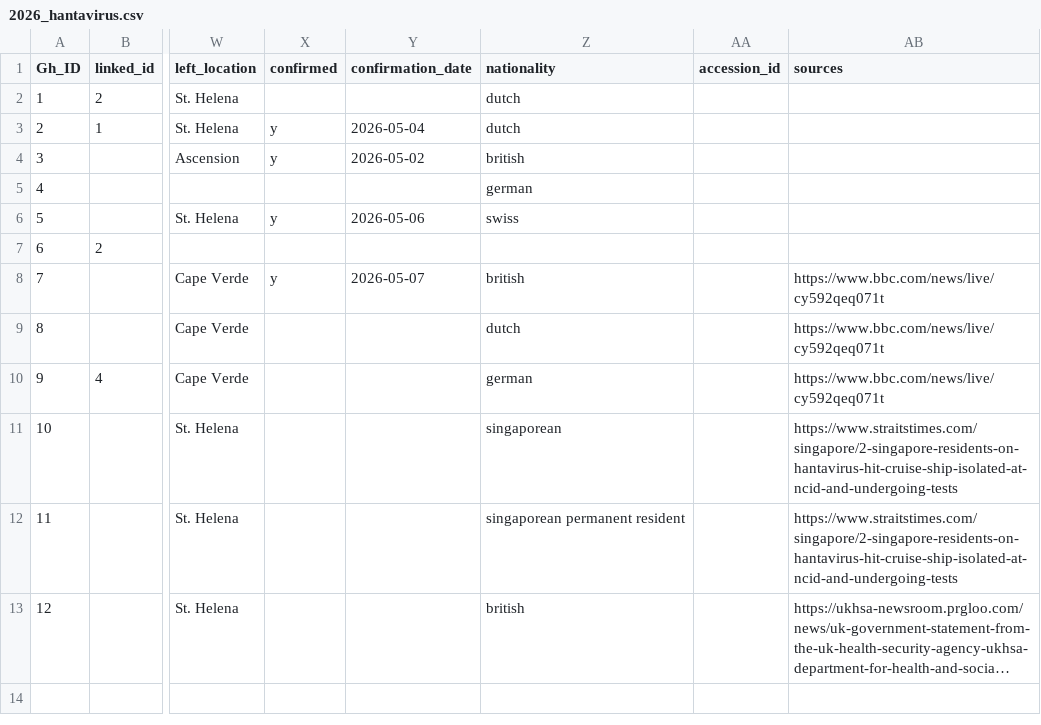
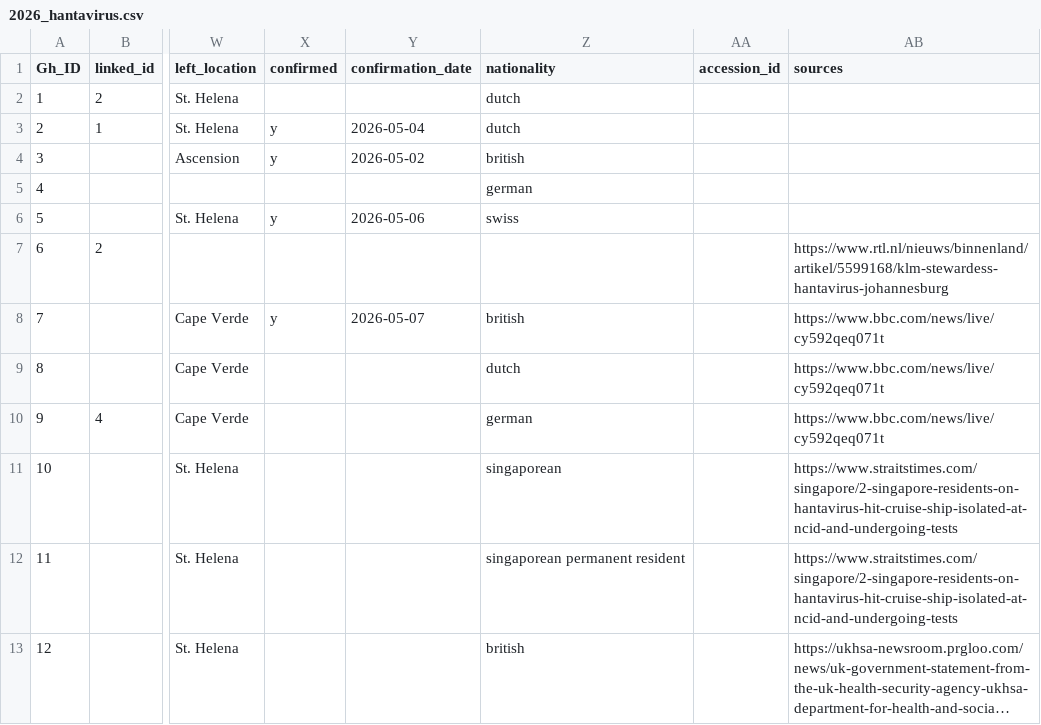
Before and after one commit to genomicepi/Hondius_hantavirus_h2026, a CSV file: data/2026_hantavirus.csv, drawn as a sheet; only a part is shown, gaps mark what is left out; long unchanged cells end in …; the diff names each change by its address in the sheet, - before the commit and + after, or states it on an @@ line.

Commit message:
flight attendant negative

```diff
--- a/data/2026_hantavirus.csv
+++ b/data/2026_hantavirus.csv
-AB7 (sources): (empty)
+AB7 (sources): https://www.rtl.nl/nieuws/binnenland/artikel/5599168/klm-stewardess-hantavirus-johannesburg
```
